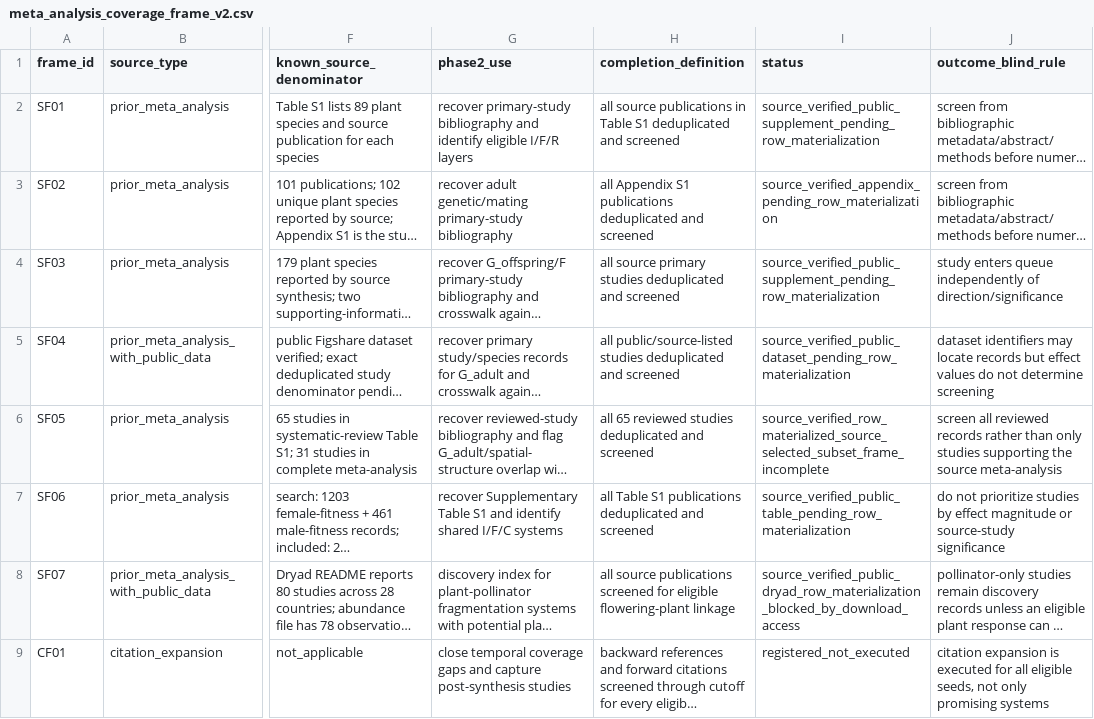
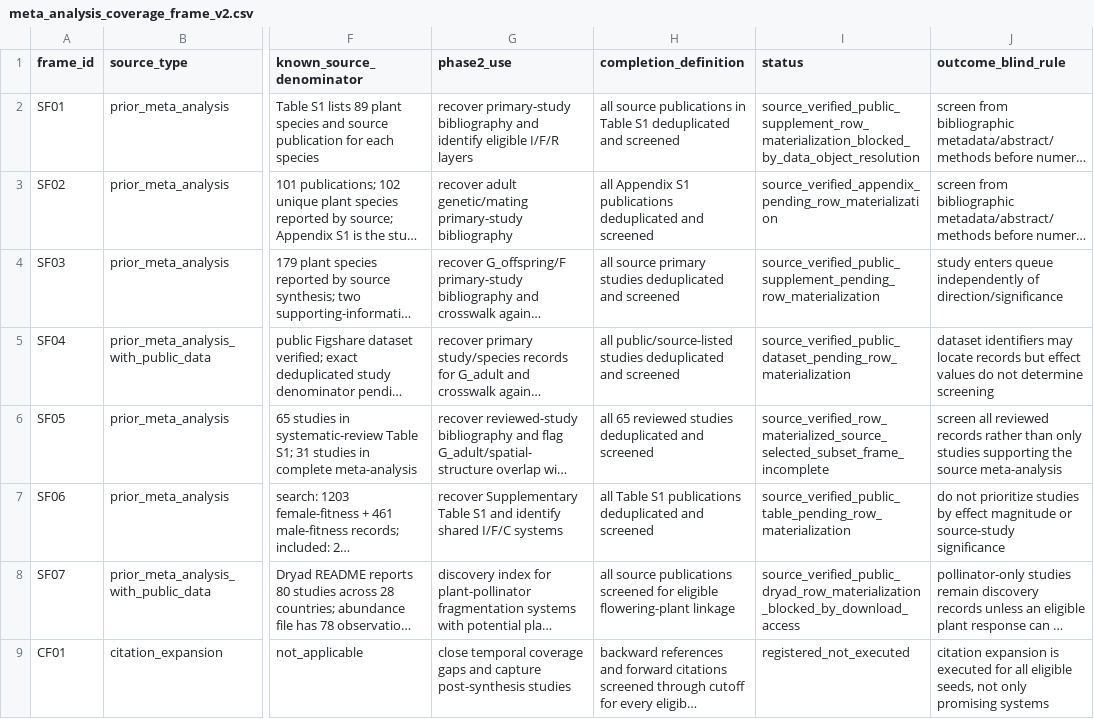
Before and after one commit to zuizui0223/egwee, a CSV file: manuscript/meta_analysis_coverage_frame_v2.csv, drawn as a sheet; only a part is shown, gaps mark what is left out; long unchanged cells end in …; the diff names each change by its address in the sheet, - before the commit and + after, or states it on an @@ line.

Commit message:
Mark SF01 row materialization access-blocked

```diff
--- a/manuscript/meta_analysis_coverage_frame_v2.csv
+++ b/manuscript/meta_analysis_coverage_frame_v2.csv
-I2 (status): source_verified_public_supplement_pending_row_materialization
+I2 (status): source_verified_public_supplement_row_materialization_blocked_by_data_object_resolution
```
